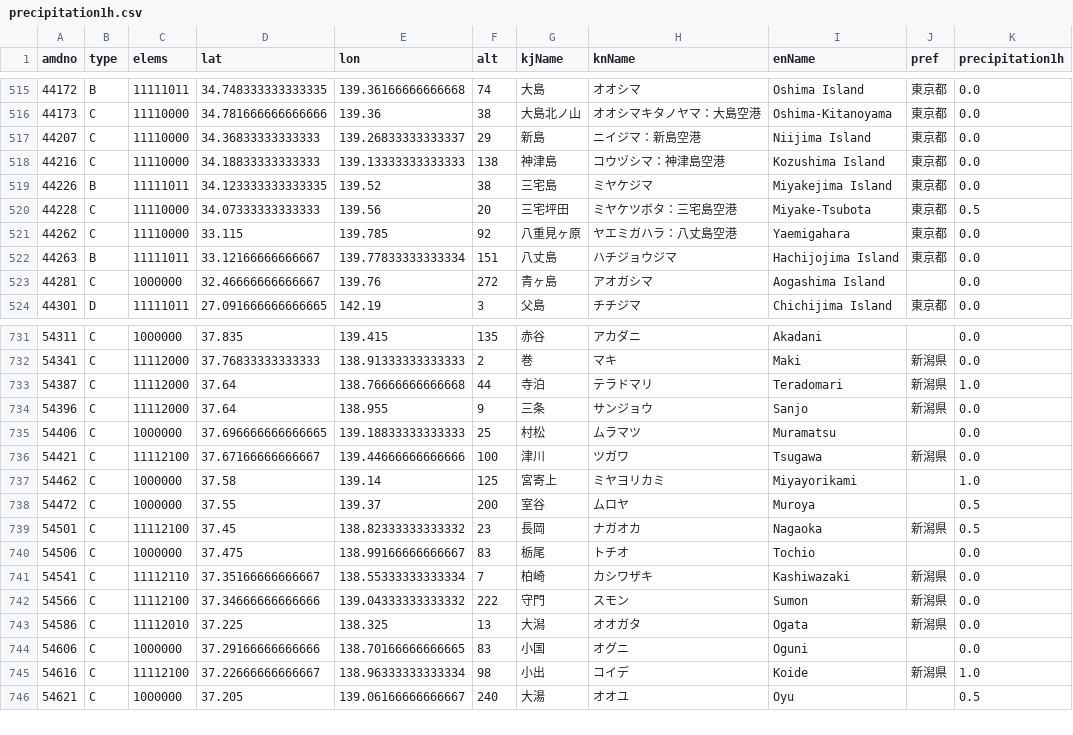
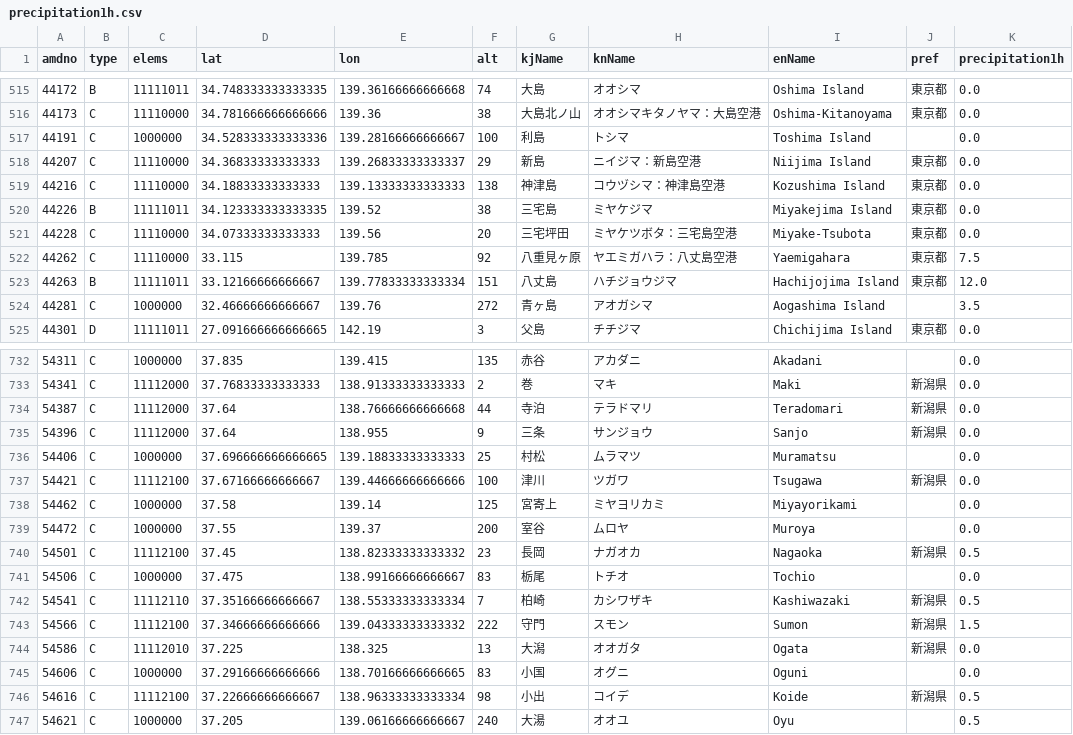
Before and after one commit to Nikkei-Visual-Data-Journalism/JMA, a CSV file: precipitation1h.csv, drawn as a sheet; only a part is shown, gaps mark what is left out; the diff covers the shown part only.

```diff
--- a/precipitation1h.csv
+++ b/precipitation1h.csv
@@ -516,2 +516,3 @@
 44173,C,11110000,34.781666666666666,139.36,38,大島北ノ山,オオシマキタノヤマ：大島空港,Oshima-Kitanoyama,東京都,0.0
+44191,C,1000000,34.528333333333336,139.28166666666667,100,利島,トシマ,Toshima Island,,0.0
 44207,C,11110000,34.36833333333333,139.26833333333337,29,新島,ニイジマ：新島空港,Niijima Island,東京都,0.0
@@ -519,6 +520,6 @@
 44226,B,11111011,34.123333333333335,139.52,38,三宅島,ミヤケジマ,Miyakejima Island,東京都,0.0
-44228,C,11110000,34.07333333333333,139.56,20,三宅坪田,ミヤケツボタ：三宅島空港,Miyake-Tsubota,東京都,0.5
-44262,C,11110000,33.115,139.785,92,八重見ヶ原,ヤエミガハラ：八丈島空港,Yaemigahara,東京都,0.0
-44263,B,11111011,33.12166666666667,139.77833333333334,151,八丈島,ハチジョウジマ,Hachijojima Island,東京都,0.0
-44281,C,1000000,32.46666666666667,139.76,272,青ヶ島,アオガシマ,Aogashima Island,,0.0
+44228,C,11110000,34.07333333333333,139.56,20,三宅坪田,ミヤケツボタ：三宅島空港,Miyake-Tsubota,東京都,0.0
+44262,C,11110000,33.115,139.785,92,八重見ヶ原,ヤエミガハラ：八丈島空港,Yaemigahara,東京都,7.5
+44263,B,11111011,33.12166666666667,139.77833333333334,151,八丈島,ハチジョウジマ,Hachijojima Island,東京都,12.0
+44281,C,1000000,32.46666666666667,139.76,272,青ヶ島,アオガシマ,Aogashima Island,,3.5
 44301,D,11111011,27.091666666666665,142.19,3,父島,チチジマ,Chichijima Island,東京都,0.0
@@ -732,3 +733,3 @@
 54341,C,11112000,37.76833333333333,138.91333333333333,2,巻,マキ,Maki,新潟県,0.0
-54387,C,11112000,37.64,138.76666666666668,44,寺泊,テラドマリ,Teradomari,新潟県,1.0
+54387,C,11112000,37.64,138.76666666666668,44,寺泊,テラドマリ,Teradomari,新潟県,0.0
 54396,C,11112000,37.64,138.955,9,三条,サンジョウ,Sanjo,新潟県,0.0
@@ -736,11 +737,11 @@
 54421,C,11112100,37.67166666666667,139.44666666666666,100,津川,ツガワ,Tsugawa,新潟県,0.0
-54462,C,1000000,37.58,139.14,125,宮寄上,ミヤヨリカミ,Miyayorikami,,1.0
-54472,C,1000000,37.55,139.37,200,室谷,ムロヤ,Muroya,,0.5
+54462,C,1000000,37.58,139.14,125,宮寄上,ミヤヨリカミ,Miyayorikami,,0.0
+54472,C,1000000,37.55,139.37,200,室谷,ムロヤ,Muroya,,0.0
 54501,C,11112100,37.45,138.82333333333332,23,長岡,ナガオカ,Nagaoka,新潟県,0.5
 54506,C,1000000,37.475,138.99166666666667,83,栃尾,トチオ,Tochio,,0.0
-54541,C,11112110,37.35166666666667,138.55333333333334,7,柏崎,カシワザキ,Kashiwazaki,新潟県,0.0
-54566,C,11112100,37.34666666666666,139.04333333333332,222,守門,スモン,Sumon,新潟県,0.0
+54541,C,11112110,37.35166666666667,138.55333333333334,7,柏崎,カシワザキ,Kashiwazaki,新潟県,0.5
+54566,C,11112100,37.34666666666666,139.04333333333332,222,守門,スモン,Sumon,新潟県,1.5
 54586,C,11112010,37.225,138.325,13,大潟,オオガタ,Ogata,新潟県,0.0
 54606,C,1000000,37.29166666666666,138.70166666666665,83,小国,オグニ,Oguni,,0.0
-54616,C,11112100,37.22666666666667,138.96333333333334,98,小出,コイデ,Koide,新潟県,1.0
+54616,C,11112100,37.22666666666667,138.96333333333334,98,小出,コイデ,Koide,新潟県,0.5
 54621,C,1000000,37.205,139.06166666666667,240,大湯,オオユ,Oyu,,0.5
```
Also changed, not shown: 20 edited cells elsewhere in this file, precipitation24h.csv, temp.csv.
